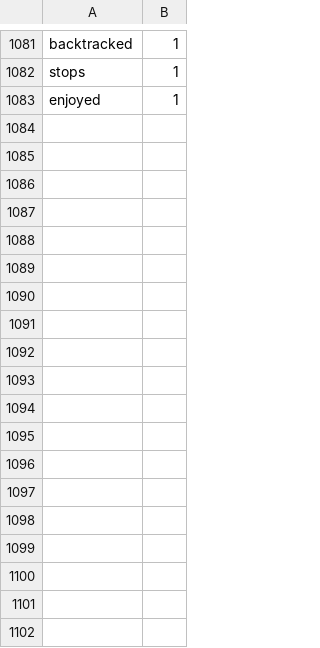
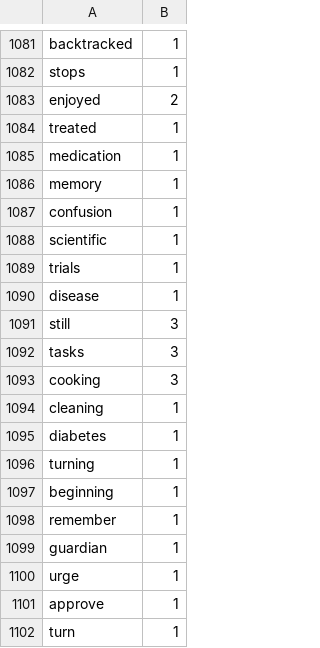
Before and after one commit to Elon-Mao/dictation, a CSV file: public/familiarWords.csv, drawn as a sheet; only a part is shown, gaps mark what is left out; the diff covers the shown part only.

```diff
--- a/public/familiarWords.csv
+++ b/public/familiarWords.csv
@@ -1082,2 +1082,21 @@ backtracked,1,
 stops,1,
-enjoyed,1
+enjoyed,2,
+treated,1,
+medication,1,
+memory,1,
+confusion,1,
+scientific,1,
+trials,1,
+disease,1,
+still,3,
+tasks,3,
+cooking,3,
+cleaning,1,
+diabetes,1,
+turning,1,
+beginning,1,
+remember,1,
+guardian,1,
+urge,1,
+approve,1,
+turn,1,
```
Also changed, not shown: 33 added rows and 22 edited cells elsewhere in this file, 1 other file.
